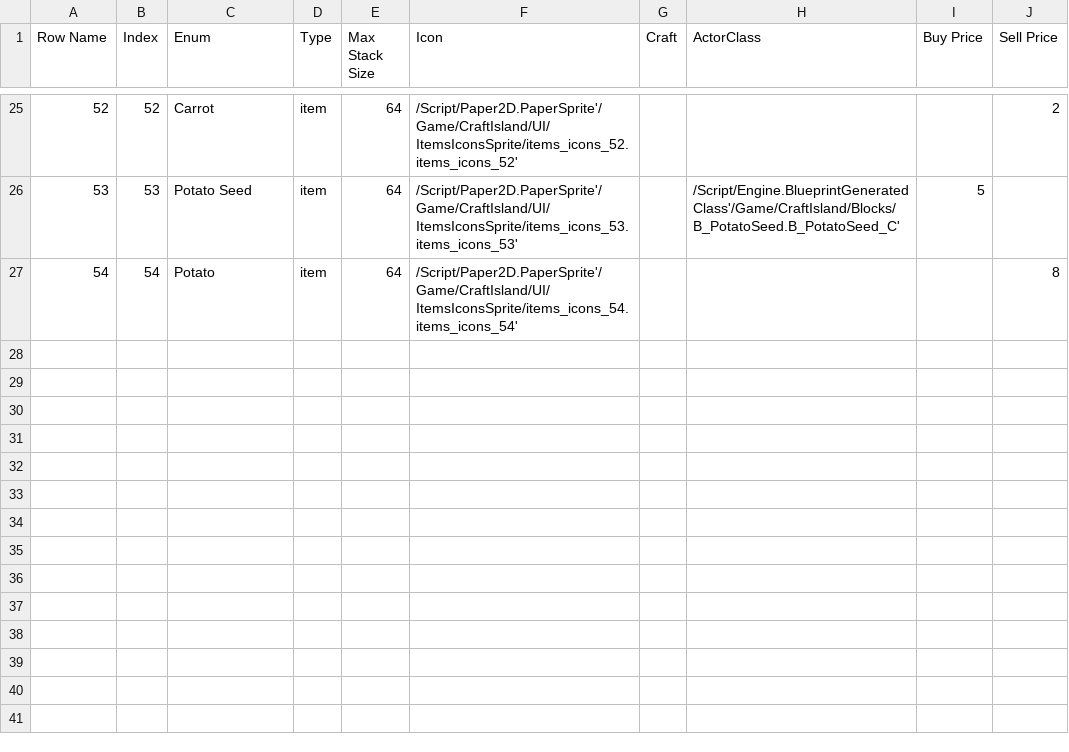
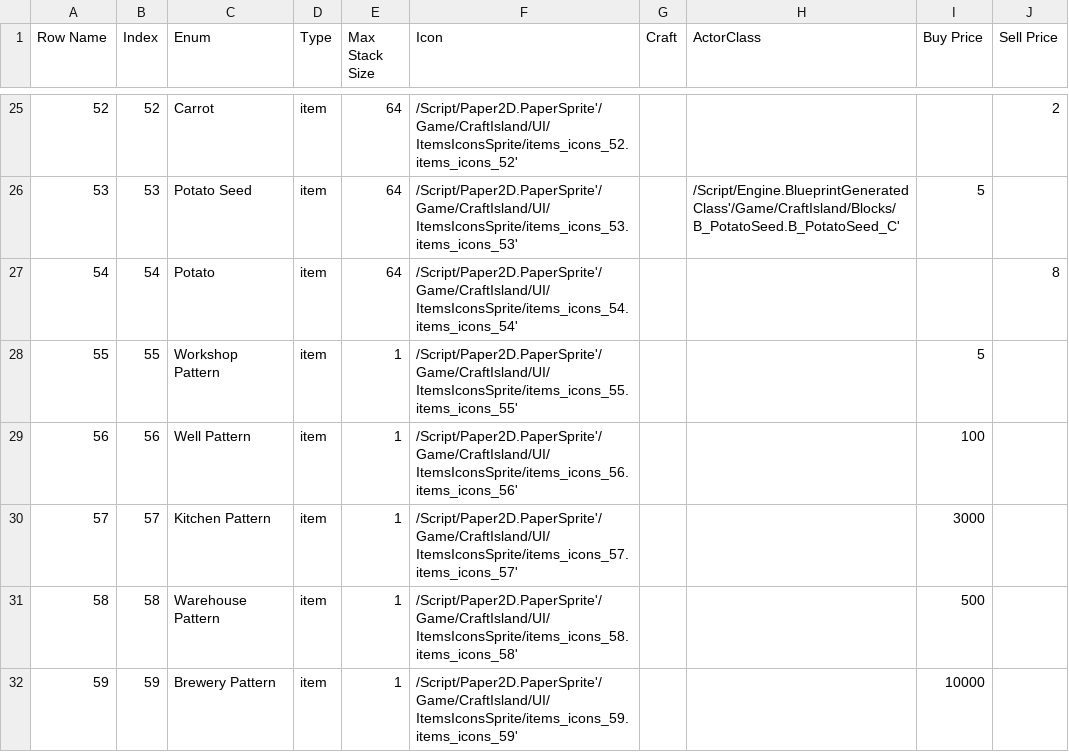
Before and after one commit to caillef/craft-island, a CSV file: data/items.csv, drawn as a sheet; only a part is shown, gaps mark what is left out; the diff names each change by its address in the sheet, - before the commit and + after, or states it on an @@ line.

```diff
--- a/data/items.csv
+++ b/data/items.csv
+row 28: 55 | 55 | Workshop Pattern | item | 1 | /Script/Paper2D.PaperSprite'/Game/CraftIsland/UI/ItemsIconsSprite/items_icons_55.items_icons_55' |  |  | 5
+row 29: 56 | 56 | Well Pattern | item | 1 | /Script/Paper2D.PaperSprite'/Game/CraftIsland/UI/ItemsIconsSprite/items_icons_56.items_icons_56' |  |  | 100
+row 30: 57 | 57 | Kitchen Pattern | item | 1 | /Script/Paper2D.PaperSprite'/Game/CraftIsland/UI/ItemsIconsSprite/items_icons_57.items_icons_57' |  |  | 3000
+row 31: 58 | 58 | Warehouse Pattern | item | 1 | /Script/Paper2D.PaperSprite'/Game/CraftIsland/UI/ItemsIconsSprite/items_icons_58.items_icons_58' |  |  | 500
+row 32: 59 | 59 | Brewery Pattern | item | 1 | /Script/Paper2D.PaperSprite'/Game/CraftIsland/UI/ItemsIconsSprite/items_icons_59.items_icons_59' |  |  | 10000
```
Also changed, not shown: 10 other files.
